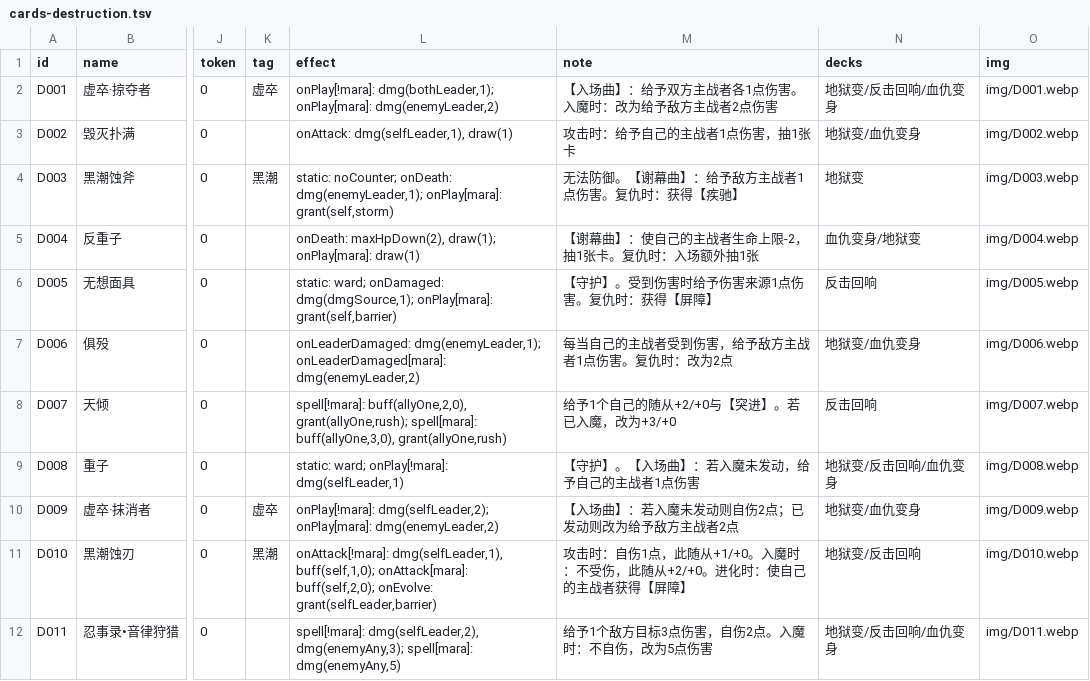
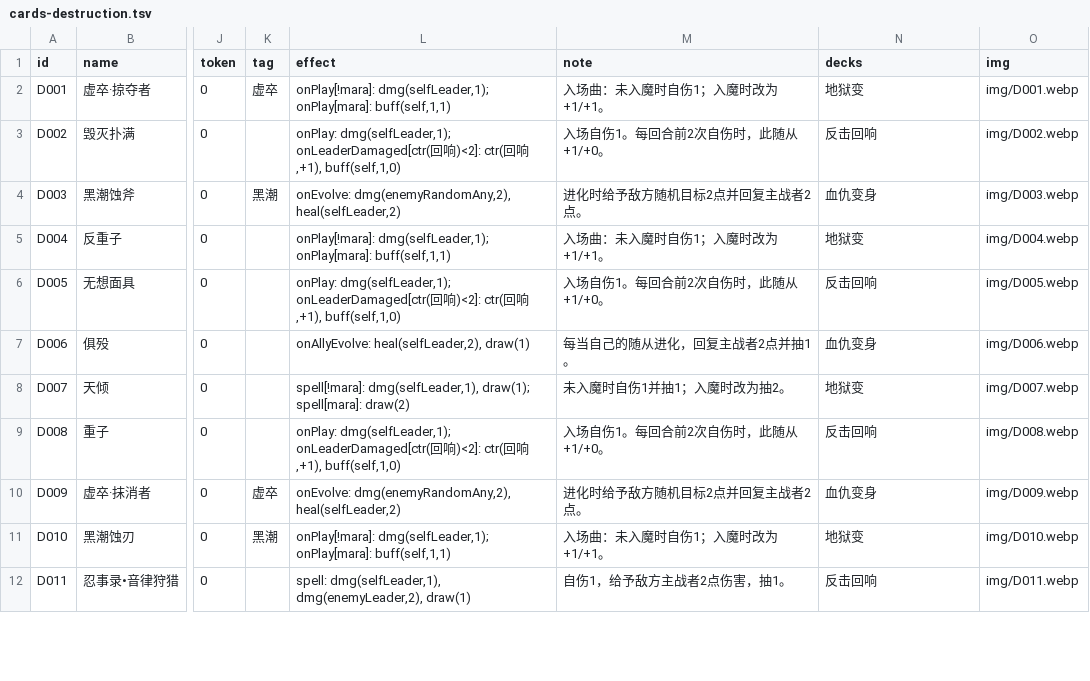
Before and after one commit to qq24122/hsr-ccg, a TSV file: data/cards-destruction.tsv, drawn as a sheet; only a part is shown, gaps mark what is left out; the diff covers the shown part only; the diff names each change by its address in the sheet, - before the commit and + after, or states it on an @@ line.

```diff
--- a/data/cards-destruction.tsv
+++ b/data/cards-destruction.tsv
-L2 (effect): onPlay[!mara]: dmg(bothLeader,1); onPlay[mara]: dmg(enemyLeader,2)
+L2 (effect): onPlay[!mara]: dmg(selfLeader,1); onPlay[mara]: buff(self,1,1)
-M2 (note): 【入场曲】：给予双方主战者各1点伤害。入魔时：改为给予敌方主战者2点伤害
+M2 (note): 入场曲：未入魔时自伤1；入魔时改为+1/+1。
-N2 (decks): 地狱变/反击回响/血仇变身
+N2 (decks): 地狱变
-L3 (effect): onAttack: dmg(selfLeader,1), draw(1)
+L3 (effect): onPlay: dmg(selfLeader,1); onLeaderDamaged[ctr(回响)<2]: ctr(回响,+1), buff(self,1,0)
-M3 (note): 攻击时：给予自己的主战者1点伤害，抽1张卡
+M3 (note): 入场自伤1。每回合前2次自伤时，此随从+1/+0。
-N3 (decks): 地狱变/血仇变身
+N3 (decks): 反击回响
-L4 (effect): static: noCounter; onDeath: dmg(enemyLeader,1); onPlay[mara]: grant(self,storm)
+L4 (effect): onEvolve: dmg(enemyRandomAny,2), heal(selfLeader,2)
-M4 (note): 无法防御。【谢幕曲】：给予敌方主战者1点伤害。复仇时：获得【疾驰】
+M4 (note): 进化时给予敌方随机目标2点并回复主战者2点。
-N4 (decks): 地狱变
+N4 (decks): 血仇变身
-L5 (effect): onDeath: maxHpDown(2), draw(1); onPlay[mara]: draw(1)
+L5 (effect): onPlay[!mara]: dmg(selfLeader,1); onPlay[mara]: buff(self,1,1)
-M5 (note): 【谢幕曲】：使自己的主战者生命上限-2，抽1张卡。复仇时：入场额外抽1张
+M5 (note): 入场曲：未入魔时自伤1；入魔时改为+1/+1。
-N5 (decks): 血仇变身/地狱变
+N5 (decks): 地狱变
-L6 (effect): static: ward; onDamaged: dmg(dmgSource,1); onPlay[mara]: grant(self,barrier)
+L6 (effect): onPlay: dmg(selfLeader,1); onLeaderDamaged[ctr(回响)<2]: ctr(回响,+1), buff(self,1,0)
-M6 (note): 【守护】。受到伤害时给予伤害来源1点伤害。复仇时：获得【屏障】
+M6 (note): 入场自伤1。每回合前2次自伤时，此随从+1/+0。
-L7 (effect): onLeaderDamaged: dmg(enemyLeader,1); onLeaderDamaged[mara]: dmg(enemyLeader,2)
+L7 (effect): onAllyEvolve: heal(selfLeader,2), draw(1)
-M7 (note): 每当自己的主战者受到伤害，给予敌方主战者1点伤害。复仇时：改为2点
+M7 (note): 每当自己的随从进化，回复主战者2点并抽1。
-N7 (decks): 地狱变/血仇变身
+N7 (decks): 血仇变身
-L8 (effect): spell[!mara]: buff(allyOne,2,0), grant(allyOne,rush); spell[mara]: buff(allyOne,3,0), grant(allyOne,rush)
+L8 (effect): spell[!mara]: dmg(selfLeader,1), draw(1); spell[mara]: draw(2)
-M8 (note): 给予1个自己的随从+2/+0与【突进】。若已入魔，改为+3/+0
+M8 (note): 未入魔时自伤1并抽1；入魔时改为抽2。
-N8 (decks): 反击回响
+N8 (decks): 地狱变
-L9 (effect): static: ward; onPlay[!mara]: dmg(selfLeader,1)
+L9 (effect): onPlay: dmg(selfLeader,1); onLeaderDamaged[ctr(回响)<2]: ctr(回响,+1), buff(self,1,0)
-M9 (note): 【守护】。【入场曲】：若入魔未发动，给予自己的主战者1点伤害
+M9 (note): 入场自伤1。每回合前2次自伤时，此随从+1/+0。
-N9 (decks): 地狱变/反击回响/血仇变身
+N9 (decks): 反击回响
-L10 (effect): onPlay[!mara]: dmg(selfLeader,2); onPlay[mara]: dmg(enemyLeader,2)
+L10 (effect): onEvolve: dmg(enemyRandomAny,2), heal(selfLeader,2)
-M10 (note): 【入场曲】：若入魔未发动则自伤2点；已发动则改为给予敌方主战者2点
+M10 (note): 进化时给予敌方随机目标2点并回复主战者2点。
-N10 (decks): 地狱变/血仇变身
+N10 (decks): 血仇变身
-L11 (effect): onAttack[!mara]: dmg(selfLeader,1), buff(self,1,0); onAttack[mara]: buff(self,2,0); onEvolve: grant(selfLeader,barrier)
+L11 (effect): onPlay[!mara]: dmg(selfLeader,1); onPlay[mara]: buff(self,1,1)
-M11 (note): 攻击时：自伤1点，此随从+1/+0。入魔时：不受伤，此随从+2/+0。进化时：使自己的主战者获得【屏障】
+M11 (note): 入场曲：未入魔时自伤1；入魔时改为+1/+1。
-N11 (decks): 地狱变/反击回响
+N11 (decks): 地狱变
-L12 (effect): spell[!mara]: dmg(selfLeader,2), dmg(enemyAny,3); spell[mara]: dmg(enemyAny,5)
+L12 (effect): spell: dmg(selfLeader,1), dmg(enemyLeader,2), draw(1)
-M12 (note): 给予1个敌方目标3点伤害，自伤2点。入魔时：不自伤，改为5点伤害
+M12 (note): 自伤1，给予敌方主战者2点伤害，抽1。
-N12 (decks): 地狱变/反击回响/血仇变身
+N12 (decks): 反击回响
```
Also changed, not shown: 88 edited cells elsewhere in this file, data/cards-elation.tsv, data/cards-harmony.tsv, 16 other files.
